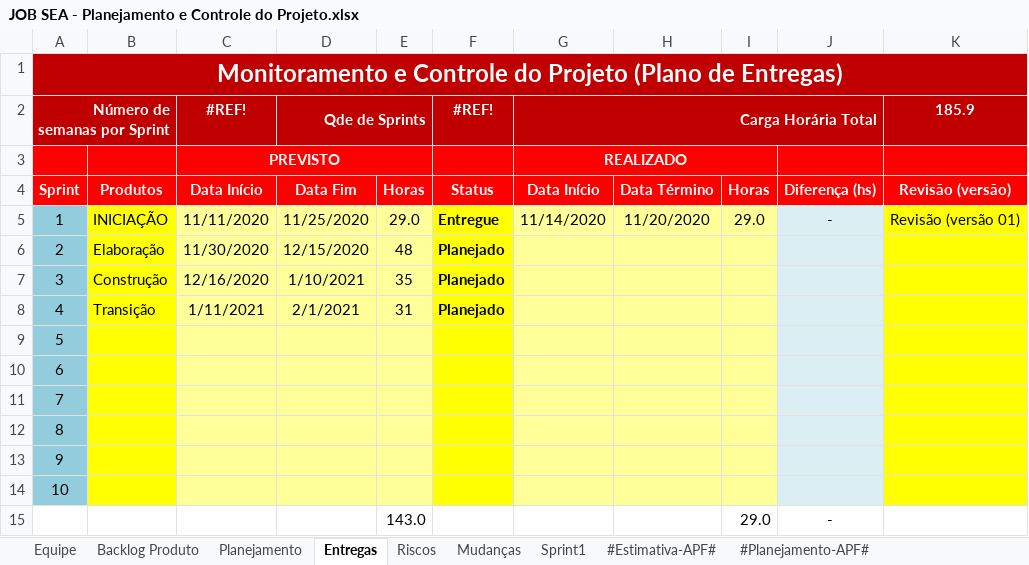
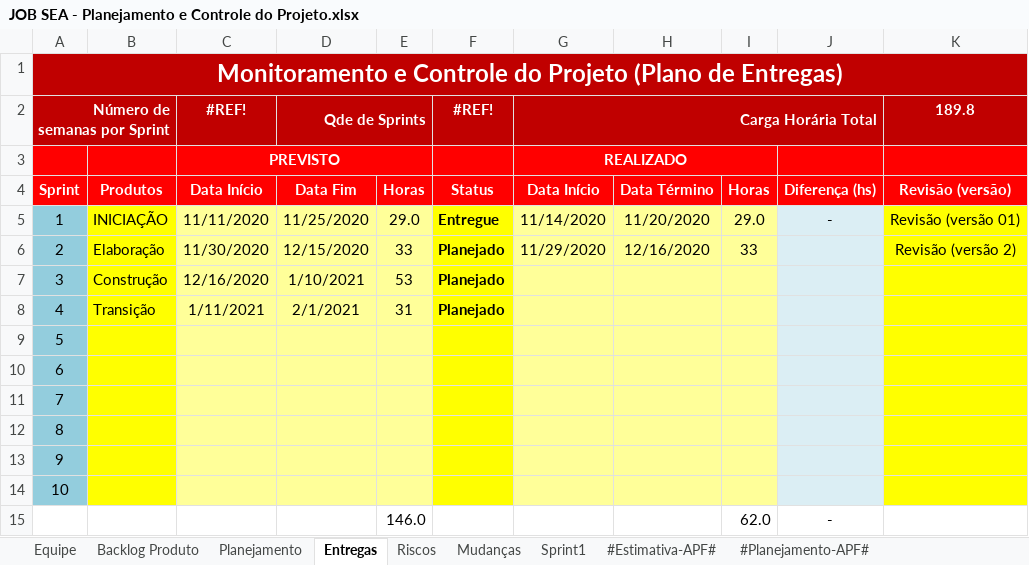
Before and after one commit to isFernandes/jobsea, an Excel workbook: Estrutura-Projeto/JOB SEA-Projeto/Gerenciamento de Projeto/JOB SEA - Planejamento e Controle do Projeto.xlsx, sheet Entregas, drawn as a sheet; values as stored, in another font and other column widths than the file's, no borders; conditional formats not drawn; removed rows and columns are numbered as before the commit, all else as after; the diff names each change by its address in the sheet, - before the commit and + after, or states it on an @@ line.

```diff
--- a/Estrutura-Projeto/JOB SEA-Projeto/Gerenciamento de Projeto/JOB SEA - Planejamento e Controle do Projeto.xlsx (sheet Entregas)
+++ b/Estrutura-Projeto/JOB SEA-Projeto/Gerenciamento de Projeto/JOB SEA - Planejamento e Controle do Projeto.xlsx (sheet Entregas)
-K2: 185.9
+K2: 189.8
-E6: 48
+E6: 33
-G6 (Carga Horária Total): (empty)
+G6 (Carga Horária Total): 11/29/2020
-H6: (empty)
+H6: 12/16/2020
-I6: (empty)
+I6: 33
-K6 (189.8): (empty)
+K6 (189.8): Revisão (versão 2)
-E7: 35
+E7: 53
-row 15:  |  |  |  | 143.0 |  |  |  | 29.0 | -
+row 15:  |  |  |  | 146.0 |  |  |  | 62.0 | -
```
Also changed, not shown: sheet Backlog Produto, sheet Planejamento, Estrutura-Projeto/JOB SEA-Projeto/Gerenciamento de Projeto/JOB SEA-Checklist-1-Verificacao de Projeto.xlsx, 2 other files.
